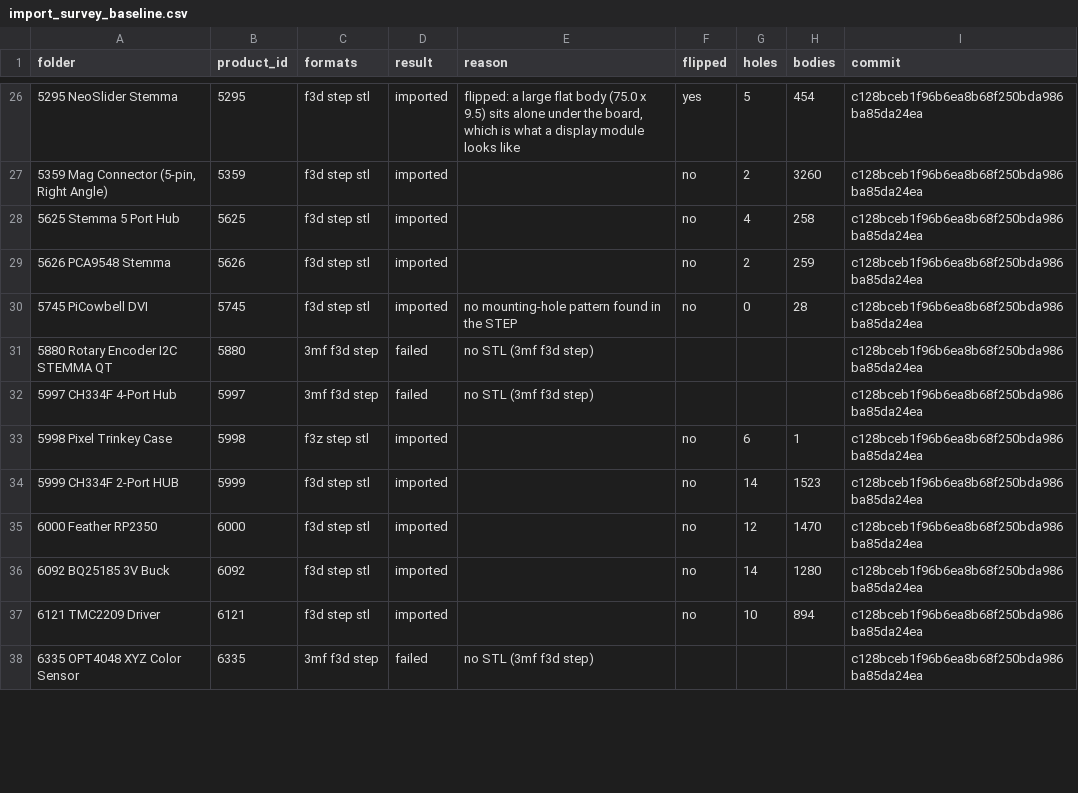
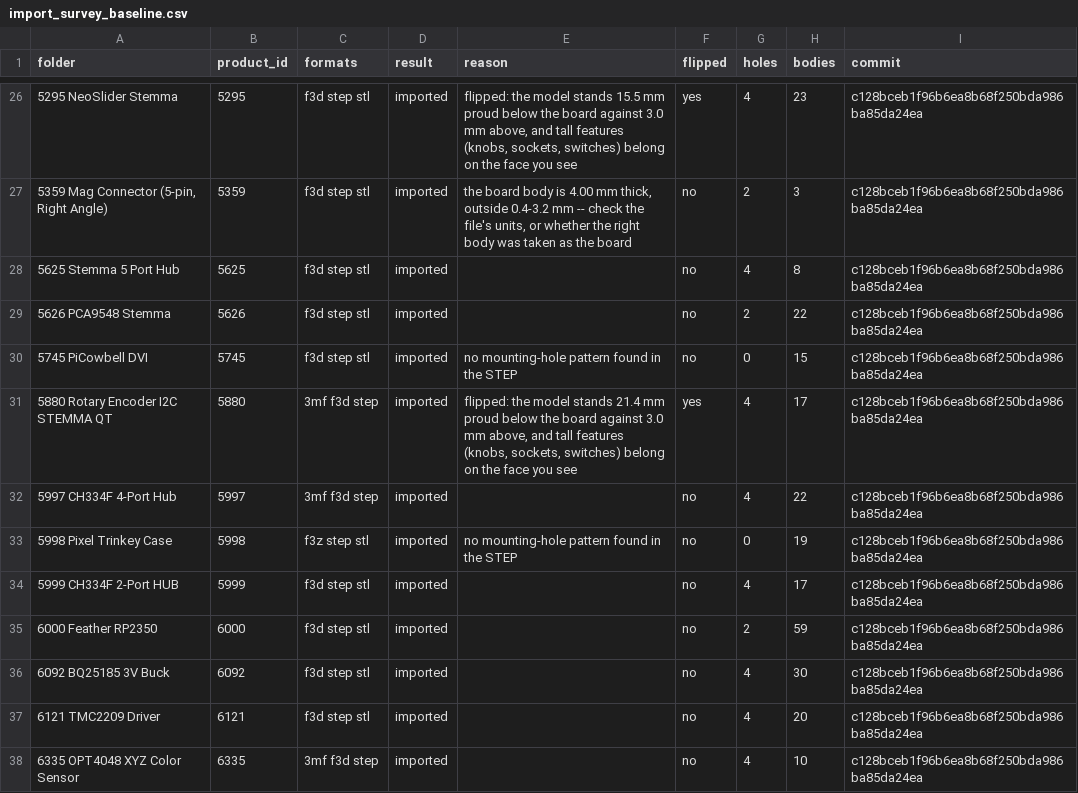
Before and after one commit to lunanane/LNX_CASEBUILDER, a CSV file: tools/import_survey_baseline.csv, drawn as a sheet; only a part is shown, gaps mark what is left out; the diff covers the shown part only.

```diff
--- a/tools/import_survey_baseline.csv
+++ b/tools/import_survey_baseline.csv
@@ -26,13 +26,13 @@ folder,product_id,formats,result,reason,flipped,holes,bodies,commit
-5295 NeoSlider Stemma,5295,f3d step stl,imported,"flipped: a large flat body (75.0 x 9.5) sits alone under the board, which is what a display module looks like",yes,5,454,c128bceb1f96b6ea8b68f250bda986ba85da24ea
-"5359 Mag Connector (5-pin, Right Angle)",5359,f3d step stl,imported,,no,2,3260,c128bceb1f96b6ea8b68f250bda986ba85da24ea
-5625 Stemma 5 Port Hub,5625,f3d step stl,imported,,no,4,258,c128bceb1f96b6ea8b68f250bda986ba85da24ea
-5626 PCA9548 Stemma,5626,f3d step stl,imported,,no,2,259,c128bceb1f96b6ea8b68f250bda986ba85da24ea
-5745 PiCowbell DVI,5745,f3d step stl,imported,no mounting-hole pattern found in the STEP,no,0,28,c128bceb1f96b6ea8b68f250bda986ba85da24ea
-5880 Rotary Encoder I2C STEMMA QT,5880,3mf f3d step,failed,no STL (3mf f3d step),,,,c128bceb1f96b6ea8b68f250bda986ba85da24ea
-5997 CH334F 4-Port Hub,5997,3mf f3d step,failed,no STL (3mf f3d step),,,,c128bceb1f96b6ea8b68f250bda986ba85da24ea
-5998 Pixel Trinkey Case,5998,f3z step stl,imported,,no,6,1,c128bceb1f96b6ea8b68f250bda986ba85da24ea
-5999 CH334F 2-Port HUB,5999,f3d step stl,imported,,no,14,1523,c128bceb1f96b6ea8b68f250bda986ba85da24ea
-6000 Feather RP2350,6000,f3d step stl,imported,,no,12,1470,c128bceb1f96b6ea8b68f250bda986ba85da24ea
-6092 BQ25185 3V Buck,6092,f3d step stl,imported,,no,14,1280,c128bceb1f96b6ea8b68f250bda986ba85da24ea
-6121 TMC2209 Driver,6121,f3d step stl,imported,,no,10,894,c128bceb1f96b6ea8b68f250bda986ba85da24ea
-6335 OPT4048 XYZ Color Sensor,6335,3mf f3d step,failed,no STL (3mf f3d step),,,,c128bceb1f96b6ea8b68f250bda986ba85da24ea
+5295 NeoSlider Stemma,5295,f3d step stl,imported,"flipped: the model stands 15.5 mm proud below the board against 3.0 mm above, and tall features (knobs, sockets, switches) belong on the face you see",yes,4,23,c128bceb1f96b6ea8b68f250bda986ba85da24ea
+"5359 Mag Connector (5-pin, Right Angle)",5359,f3d step stl,imported,"the board body is 4.00 mm thick, outside 0.4-3.2 mm -- check the file's units, or whether the right body was taken as the board",no,2,3,c128bceb1f96b6ea8b68f250bda986ba85da24ea
+5625 Stemma 5 Port Hub,5625,f3d step stl,imported,,no,4,8,c128bceb1f96b6ea8b68f250bda986ba85da24ea
+5626 PCA9548 Stemma,5626,f3d step stl,imported,,no,2,22,c128bceb1f96b6ea8b68f250bda986ba85da24ea
+5745 PiCowbell DVI,5745,f3d step stl,imported,no mounting-hole pattern found in the STEP,no,0,15,c128bceb1f96b6ea8b68f250bda986ba85da24ea
+5880 Rotary Encoder I2C STEMMA QT,5880,3mf f3d step,imported,"flipped: the model stands 21.4 mm proud below the board against 3.0 mm above, and tall features (knobs, sockets, switches) belong on the face you see",yes,4,17,c128bceb1f96b6ea8b68f250bda986ba85da24ea
+5997 CH334F 4-Port Hub,5997,3mf f3d step,imported,,no,4,22,c128bceb1f96b6ea8b68f250bda986ba85da24ea
+5998 Pixel Trinkey Case,5998,f3z step stl,imported,no mounting-hole pattern found in the STEP,no,0,19,c128bceb1f96b6ea8b68f250bda986ba85da24ea
+5999 CH334F 2-Port HUB,5999,f3d step stl,imported,,no,4,17,c128bceb1f96b6ea8b68f250bda986ba85da24ea
+6000 Feather RP2350,6000,f3d step stl,imported,,no,2,59,c128bceb1f96b6ea8b68f250bda986ba85da24ea
+6092 BQ25185 3V Buck,6092,f3d step stl,imported,,no,4,30,c128bceb1f96b6ea8b68f250bda986ba85da24ea
+6121 TMC2209 Driver,6121,f3d step stl,imported,,no,4,20,c128bceb1f96b6ea8b68f250bda986ba85da24ea
+6335 OPT4048 XYZ Color Sensor,6335,3mf f3d step,imported,,no,4,10,c128bceb1f96b6ea8b68f250bda986ba85da24ea
```
Also changed, not shown: 84 edited cells elsewhere in this file, 7 other files.
